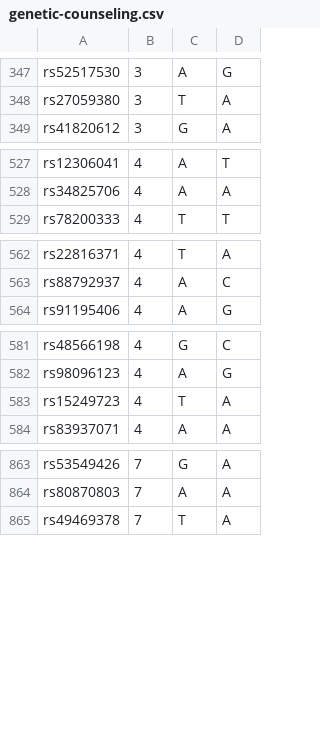
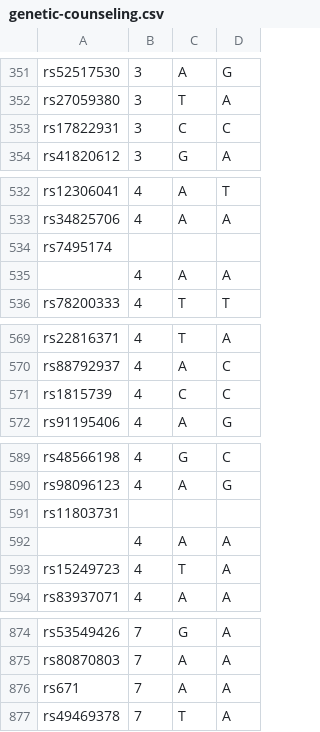
Before and after one commit to brown-puzzle-hq/bph-site, a CSV file: src/app/(hunt)/puzzle/(adventure)/genetic-counseling/genetic-counseling.csv, drawn as a sheet; only a part is shown, gaps mark what is left out; the diff covers the shown part only.

```diff
--- a/src/app/(hunt)/puzzle/(adventure)/genetic-counseling/genetic-counseling.csv
+++ b/src/app/(hunt)/puzzle/(adventure)/genetic-counseling/genetic-counseling.csv
@@ -349,2 +352,3 @@ rs52517530,3,A,G
 rs27059380,3,T,A
+rs17822931,3,C,C
 rs41820612,3,G,A
@@ -529,2 +533,4 @@ rs12306041,4,A,T
 rs34825706,4,A,A
+rs7495174,,,
+,4,A,A
 rs78200333,4,T,T
@@ -564,2 +570,3 @@ rs22816371,4,T,A
 rs88792937,4,A,C
+rs1815739,4,C,C
 rs91195406,4,A,G
@@ -583,2 +590,4 @@ rs48566198,4,G,C
 rs98096123,4,A,G
+rs11803731,,,
+,4,A,A
 rs15249723,4,T,A
@@ -866,2 +875,3 @@ rs53549426,7,G,A
 rs80870803,7,A,A
+rs671,7,A,A
 rs49469378,7,T,A
```
Also changed, not shown: 9 added rows, 8 removed rows and 3 edited cells elsewhere in this file, 5 other files.
